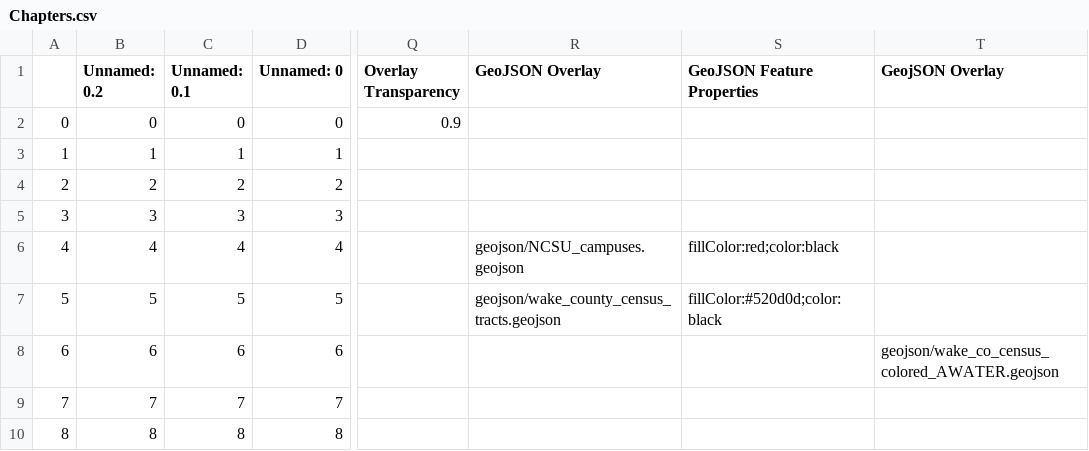
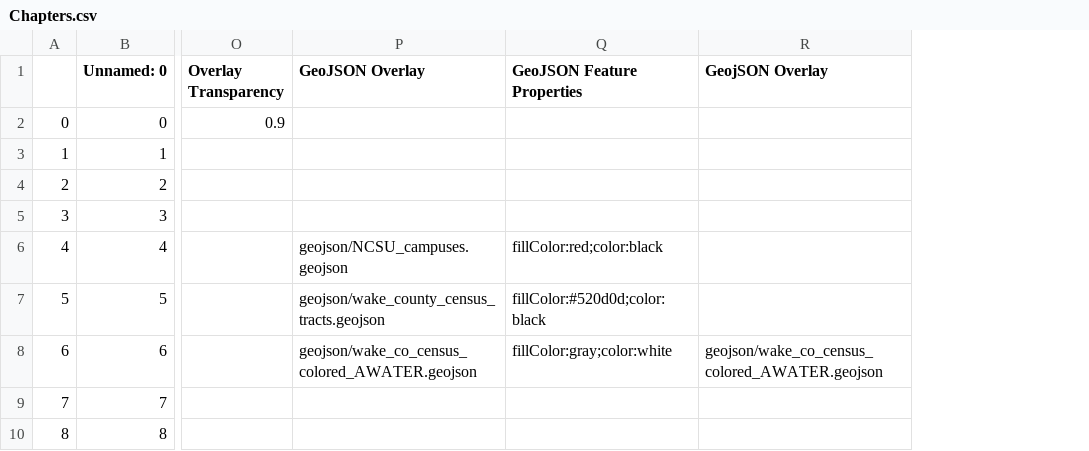
Before and after one commit to grjones256/Dare-County-Shoreline-Analysis, a CSV file: csv/Chapters.csv, drawn as a sheet; only a part is shown, gaps mark what is left out; removed rows and columns are numbered as before the commit, all else as after; the diff names each change by its address in the sheet, - before the commit and + after, or states it on an @@ line.

```diff
--- a/csv/Chapters.csv
+++ b/csv/Chapters.csv
-column B (Unnamed: 0.2), rows 2-10: 0 | 1 | 2 | 3 | 4 | 5 | 6 | 7 | 8
-column C (Unnamed: 0.1), rows 2-10: 0 | 1 | 2 | 3 | 4 | 5 | 6 | 7 | 8
-P8 (GeoJSON Overlay): (empty)
+P8 (GeoJSON Overlay): geojson/wake_co_census_colored_AWATER.geojson
-Q8 (GeoJSON Feature Properties): (empty)
+Q8 (GeoJSON Feature Properties): fillColor:gray;color:white
```
Also changed, not shown: 1 other file.
